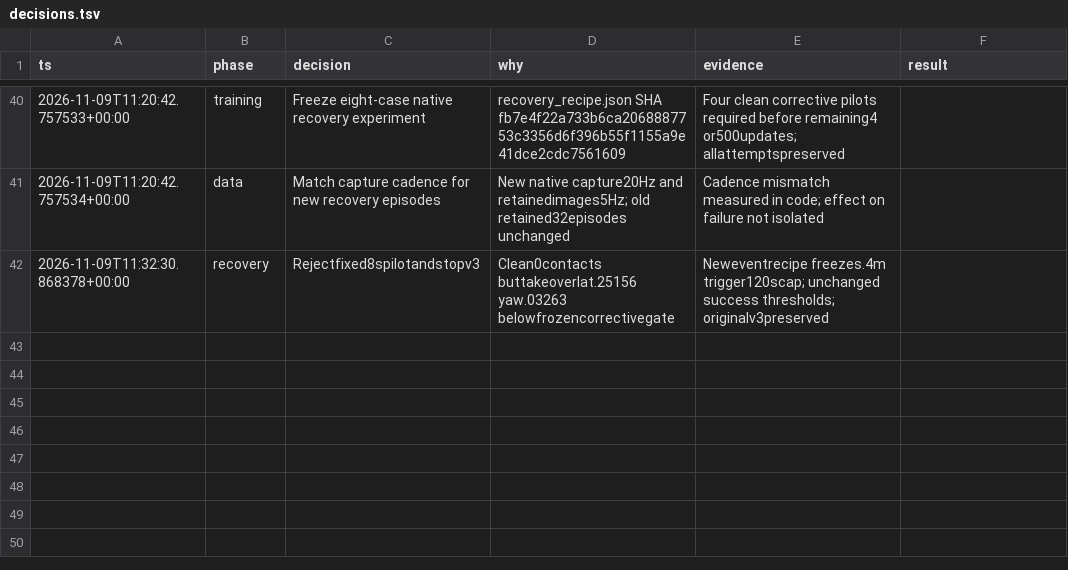
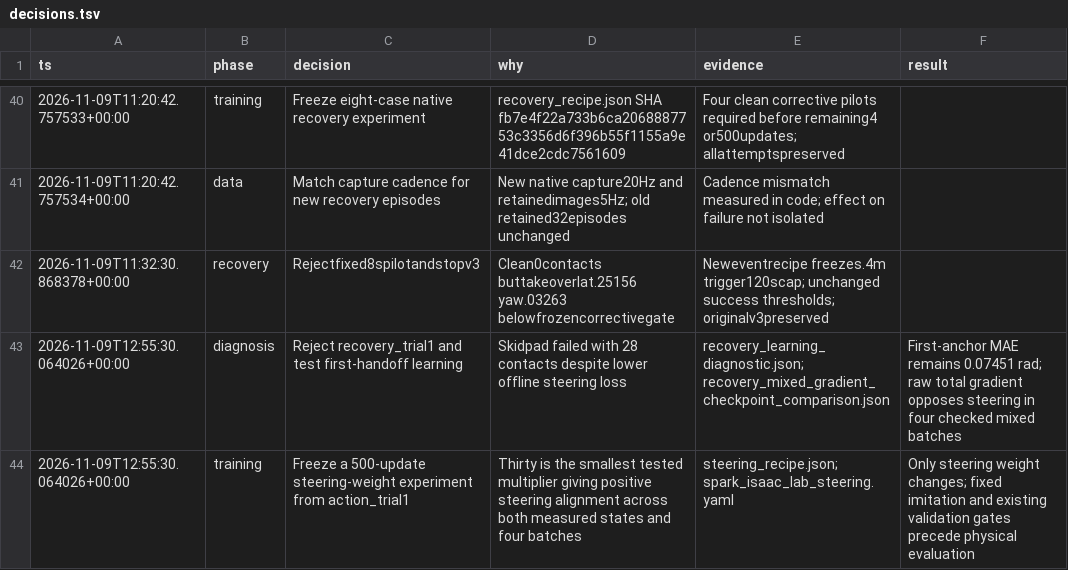
Before and after one commit to maxaitel/fs-openpilot, a TSV file: docs/isaac-lab-training/decisions.tsv, drawn as a sheet; only a part is shown, gaps mark what is left out; the diff names each change by its address in the sheet, - before the commit and + after, or states it on an @@ line.

Commit message:
Declare steering-loss experiment after native recovery rejection

```diff
--- a/docs/isaac-lab-training/decisions.tsv
+++ b/docs/isaac-lab-training/decisions.tsv
+row 43: 2026-11-09T12:55:30.064026+00:00 | diagnosis | Reject recovery_trial1 and test first-handoff learning | Skidpad failed with 28 contacts despite lower offline steering loss | recovery_learning_diagnostic.json; recovery_mixed_gradient_checkpoint_comparison.json | First-anchor MAE remains 0.07451 rad; raw total gradient opposes steering in four checked mixed batches
+row 44: 2026-11-09T12:55:30.064026+00:00 | training | Freeze a 500-update steering-weight experiment from action_trial1 | Thirty is the smallest tested multiplier giving positive steering alignment across both measured states and four batches | steering_recipe.json; spark_isaac_lab_steering.yaml | Only steering weight changes; fixed imitation and existing validation gates precede physical evaluation
```
Also changed, not shown: 3 other files.
